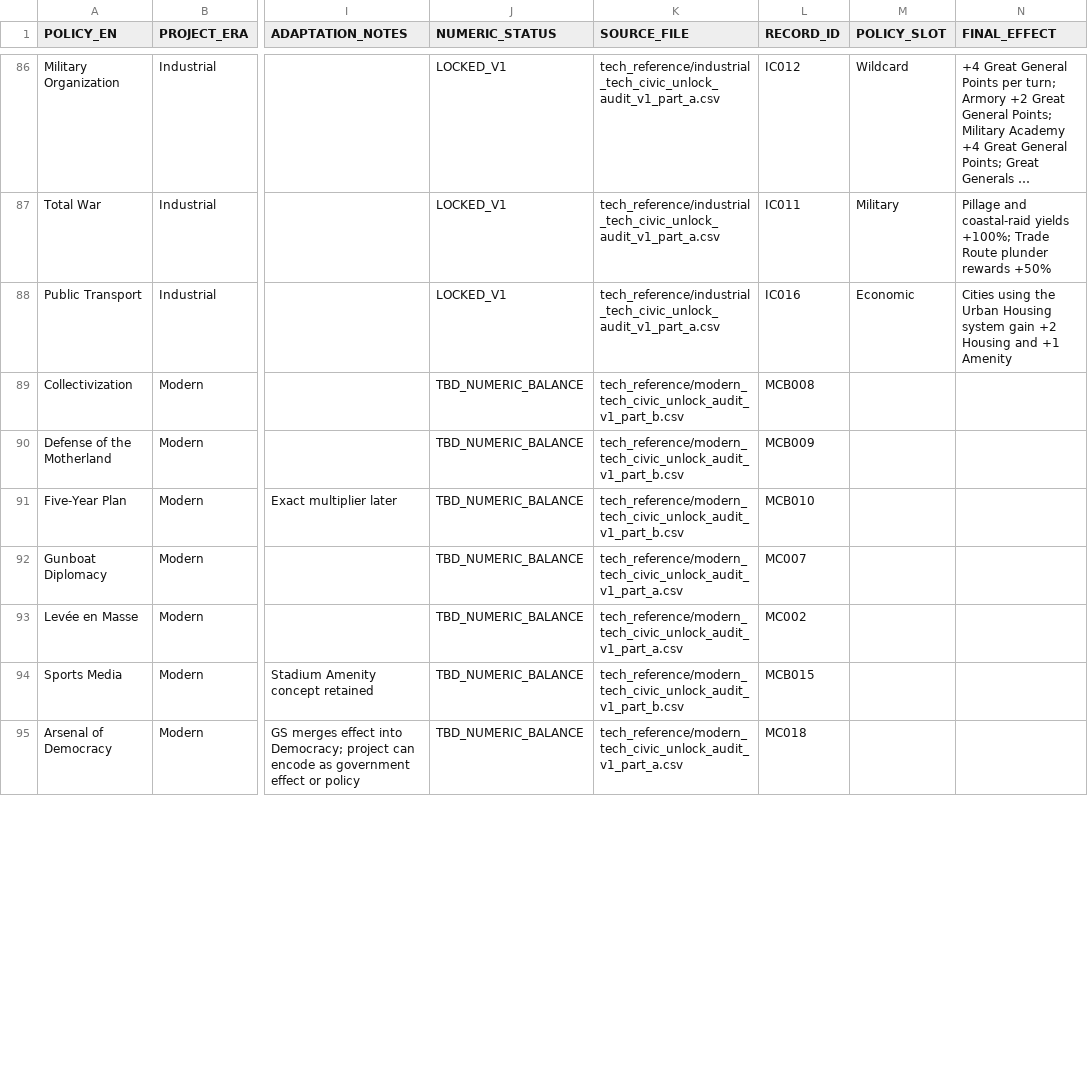
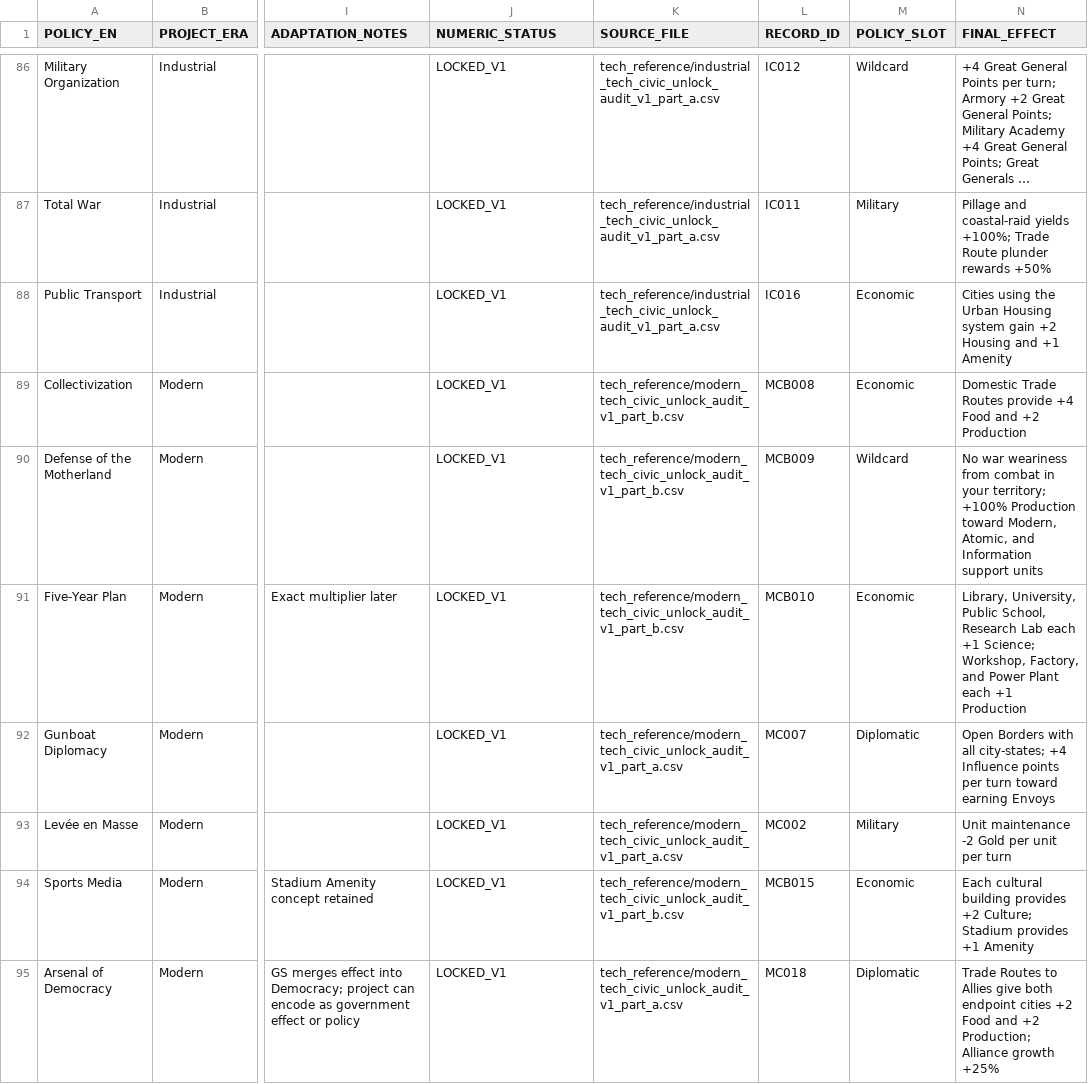
Before and after one commit to physical-geogrpahy-forever/academic_food_chain, a CSV file: civics_reference/FINAL_POLICY_CARD_ROSTER_V1.csv, drawn as a sheet; only a part is shown, gaps mark what is left out; long unchanged cells end in …; the diff covers the shown part only; the diff names each change by its address in the sheet, - before the commit and + after, or states it on an @@ line.

Commit message:
Lock Modern policy effects and slots V1

```diff
--- a/civics_reference/FINAL_POLICY_CARD_ROSTER_V1.csv
+++ b/civics_reference/FINAL_POLICY_CARD_ROSTER_V1.csv
-J89:J95 (NUMERIC_STATUS): TBD_NUMERIC_BALANCE
+J89:J95 (NUMERIC_STATUS): LOCKED_V1
-M89 (POLICY_SLOT): (empty)
+M89 (POLICY_SLOT): Economic
-N89 (FINAL_EFFECT): (empty)
+N89 (FINAL_EFFECT): Domestic Trade Routes provide +4 Food and +2 Production
-M90 (POLICY_SLOT): (empty)
+M90 (POLICY_SLOT): Wildcard
-N90 (FINAL_EFFECT): (empty)
+N90 (FINAL_EFFECT): No war weariness from combat in your territory; +100% Production toward Modern, Atomic, and Information support units
-M91 (POLICY_SLOT): (empty)
+M91 (POLICY_SLOT): Economic
-N91 (FINAL_EFFECT): (empty)
+N91 (FINAL_EFFECT): Library, University, Public School, Research Lab each +1 Science; Workshop, Factory, and Power Plant each +1 Production
-M92 (POLICY_SLOT): (empty)
+M92 (POLICY_SLOT): Diplomatic
-N92 (FINAL_EFFECT): (empty)
+N92 (FINAL_EFFECT): Open Borders with all city-states; +4 Influence points per turn toward earning Envoys
-M93 (POLICY_SLOT): (empty)
+M93 (POLICY_SLOT): Military
-N93 (FINAL_EFFECT): (empty)
+N93 (FINAL_EFFECT): Unit maintenance -2 Gold per unit per turn
-M94 (POLICY_SLOT): (empty)
+M94 (POLICY_SLOT): Economic
-N94 (FINAL_EFFECT): (empty)
+N94 (FINAL_EFFECT): Each cultural building provides +2 Culture; Stadium provides +1 Amenity
-M95 (POLICY_SLOT): (empty)
+M95 (POLICY_SLOT): Diplomatic
-N95 (FINAL_EFFECT): (empty)
+N95 (FINAL_EFFECT): Trade Routes to Allies give both endpoint cities +2 Food and +2 Production; Alliance growth +25%
```
Also changed, not shown: 21 edited cells elsewhere in this file.
